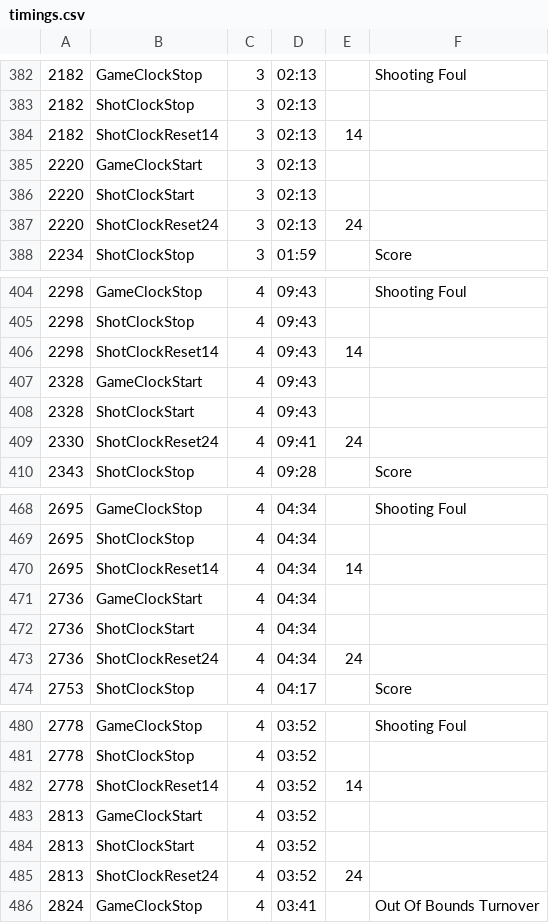
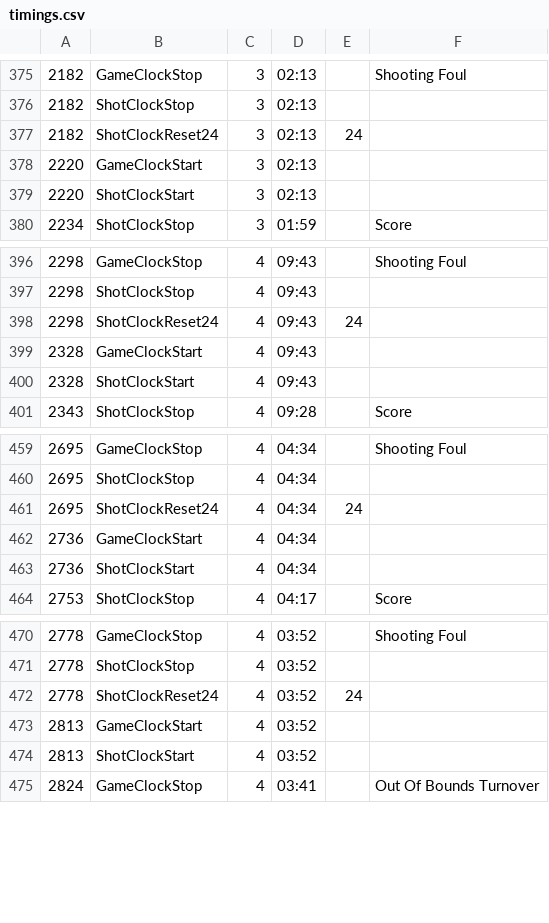
Before and after one commit to derekwaters/shotclockpagetest, a CSV file: public/timings.csv, drawn as a sheet; only a part is shown, gaps mark what is left out; removed rows and columns are numbered as before the commit, all else as after; the diff covers the shown part only; the diff names each change by its address in the sheet, - before the commit and + after, or states it on an @@ line.

```diff
--- a/public/timings.csv
+++ b/public/timings.csv
-B377: ShotClockReset14
+B377: ShotClockReset24
-E377: 14
+E377: 24
-row 387: 2220 | ShotClockReset24 | 3 | 02:13 | 24
-B398: ShotClockReset14
+B398: ShotClockReset24
-E398: 14
+E398: 24
-row 409: 2330 | ShotClockReset24 | 4 | 09:41 | 24
-B461: ShotClockReset14
+B461: ShotClockReset24
-E461: 14
+E461: 24
-row 473: 2736 | ShotClockReset24 | 4 | 04:34 | 24
-B472: ShotClockReset14
+B472: ShotClockReset24
-E472: 14
+E472: 24
-row 485: 2813 | ShotClockReset24 | 4 | 03:52 | 24
```
Also changed, not shown: 8 removed rows and 23 edited cells elsewhere in this file, 6 other files.
